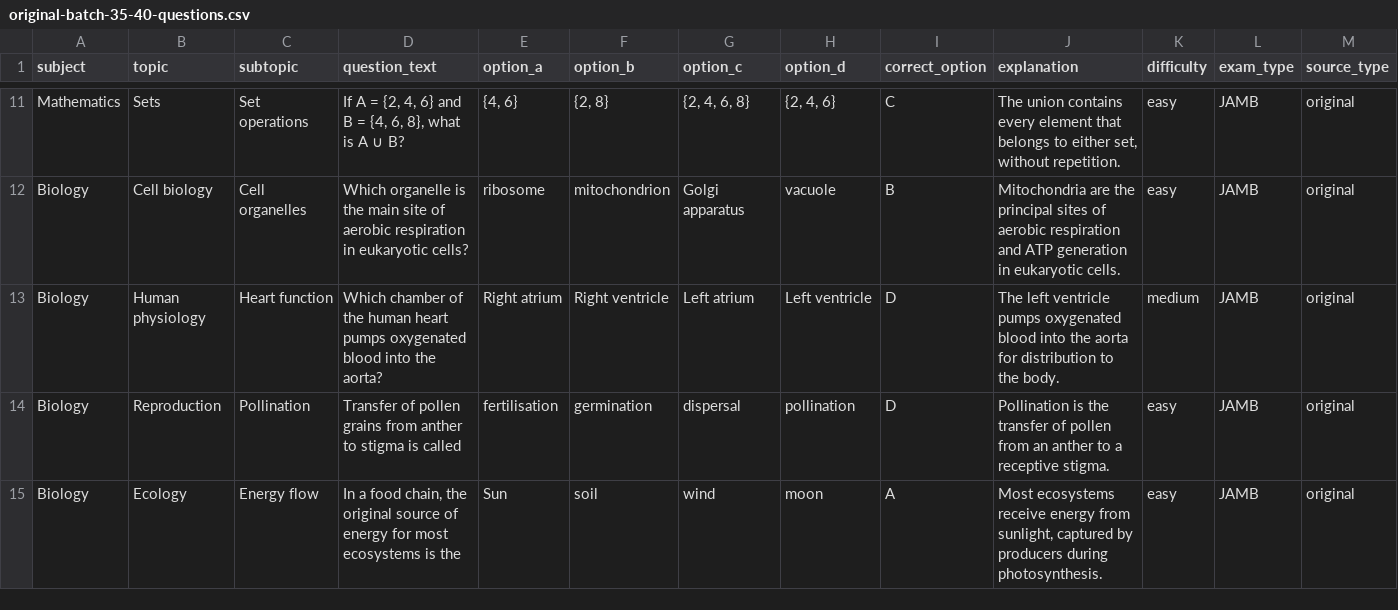
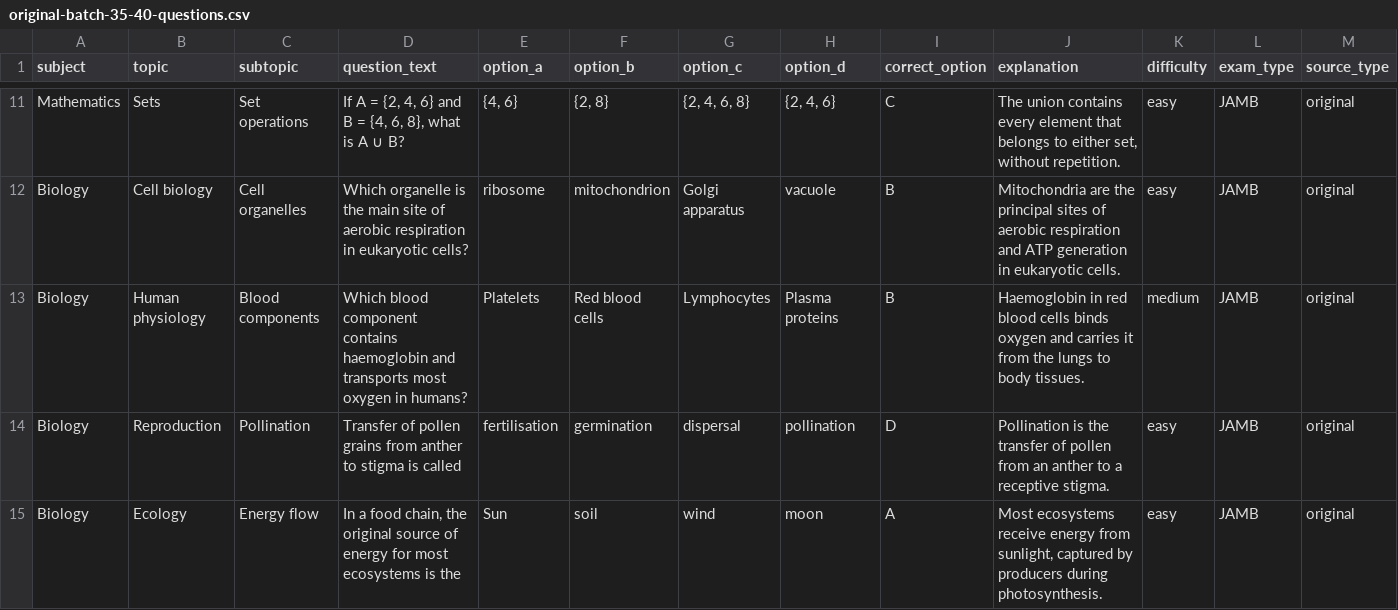
Before and after one commit to timmyjoe385-netizen/EDUKEN-CONSULT-, a CSV file: content/cbt/original-batch-35-40-questions.csv, drawn as a sheet; only a part is shown, gaps mark what is left out; the diff names each change by its address in the sheet, - before the commit and + after, or states it on an @@ line.

```diff
--- a/content/cbt/original-batch-35-40-questions.csv
+++ b/content/cbt/original-batch-35-40-questions.csv
-C13 (subtopic): Heart function
+C13 (subtopic): Blood components
-D13 (question_text): Which chamber of the human heart pumps oxygenated blood into the aorta?
+D13 (question_text): Which blood component contains haemoglobin and transports most oxygen in humans?
-E13 (option_a): Right atrium
+E13 (option_a): Platelets
-F13 (option_b): Right ventricle
+F13 (option_b): Red blood cells
-G13 (option_c): Left atrium
+G13 (option_c): Lymphocytes
-H13 (option_d): Left ventricle
+H13 (option_d): Plasma proteins
-I13 (correct_option): D
+I13 (correct_option): B
-J13 (explanation): The left ventricle pumps oxygenated blood into the aorta for distribution to the body.
+J13 (explanation): Haemoglobin in red blood cells binds oxygen and carries it from the lungs to body tissues.
```
Also changed, not shown: content/cbt/original-batch-34-40-questions.csv, content/cbt/original-batch-36-40-questions.csv, 2 other files.
